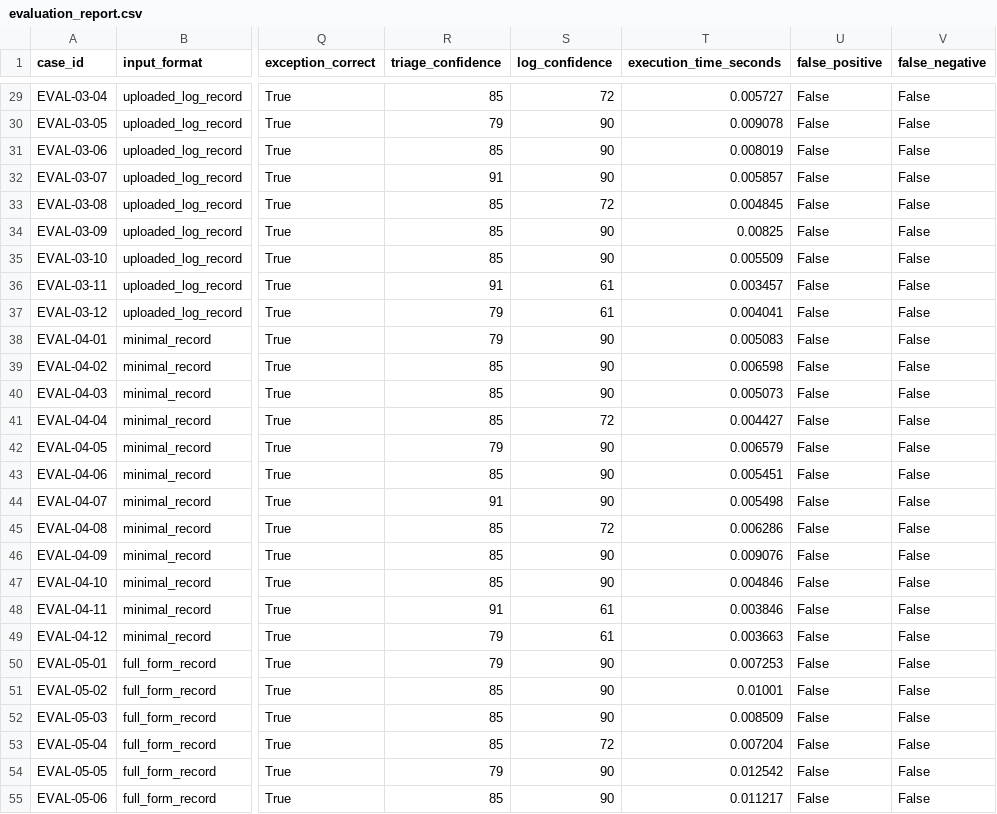
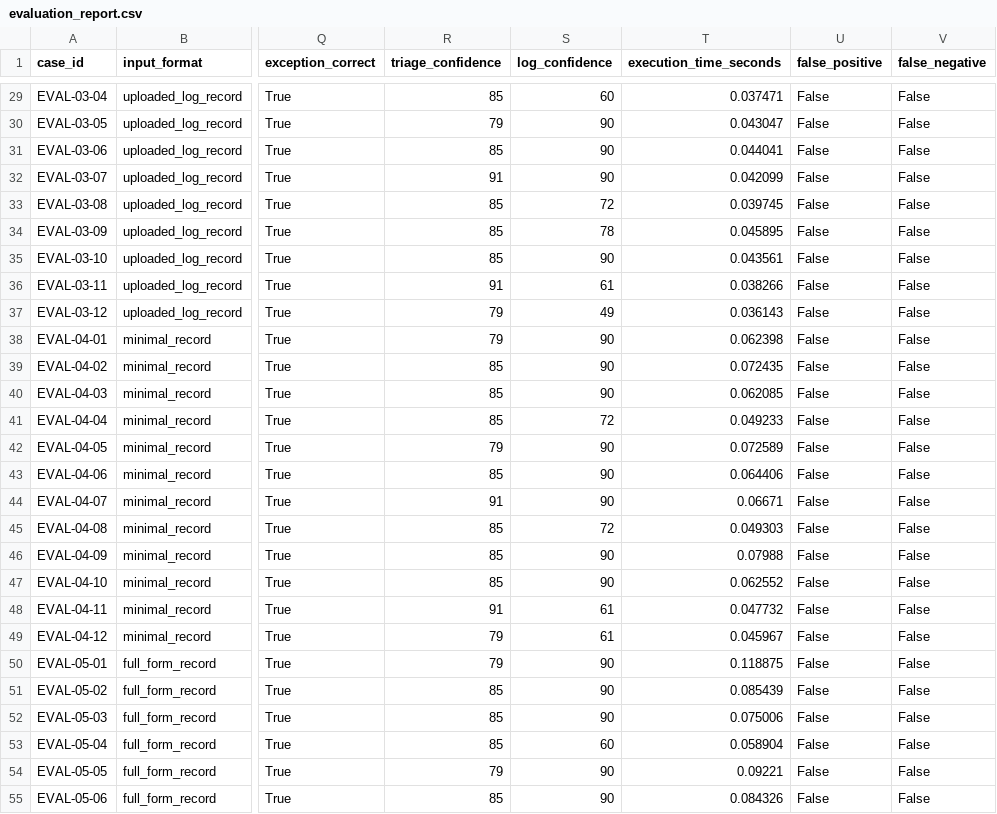
Before and after one commit to Ragav-K/AI-Smart-Bug-Analyzer-Fix-Advisor, a CSV file: evaluation/evaluation_report.csv, drawn as a sheet; only a part is shown, gaps mark what is left out; the diff covers the shown part only; the diff names each change by its address in the sheet, - before the commit and + after, or states it on an @@ line.

```diff
--- a/evaluation/evaluation_report.csv
+++ b/evaluation/evaluation_report.csv
-S29 (log_confidence): 72
+S29 (log_confidence): 60
-T29 (execution_time_seconds): 0.005727
+T29 (execution_time_seconds): 0.037471
-T30 (execution_time_seconds): 0.009078
+T30 (execution_time_seconds): 0.043047
-T31 (execution_time_seconds): 0.008019
+T31 (execution_time_seconds): 0.044041
-T32 (execution_time_seconds): 0.005857
+T32 (execution_time_seconds): 0.042099
-T33 (execution_time_seconds): 0.004845
+T33 (execution_time_seconds): 0.039745
-S34 (log_confidence): 90
+S34 (log_confidence): 78
-T34 (execution_time_seconds): 0.00825
+T34 (execution_time_seconds): 0.045895
-T35 (execution_time_seconds): 0.005509
+T35 (execution_time_seconds): 0.043561
-T36 (execution_time_seconds): 0.003457
+T36 (execution_time_seconds): 0.038266
-S37 (log_confidence): 61
+S37 (log_confidence): 49
-T37 (execution_time_seconds): 0.004041
+T37 (execution_time_seconds): 0.036143
-T38 (execution_time_seconds): 0.005083
+T38 (execution_time_seconds): 0.062398
-T39 (execution_time_seconds): 0.006598
+T39 (execution_time_seconds): 0.072435
-T40 (execution_time_seconds): 0.005073
+T40 (execution_time_seconds): 0.062085
-T41 (execution_time_seconds): 0.004427
+T41 (execution_time_seconds): 0.049233
-T42 (execution_time_seconds): 0.006579
+T42 (execution_time_seconds): 0.072589
-T43 (execution_time_seconds): 0.005451
+T43 (execution_time_seconds): 0.064406
-T44 (execution_time_seconds): 0.005498
+T44 (execution_time_seconds): 0.06671
-T45 (execution_time_seconds): 0.006286
+T45 (execution_time_seconds): 0.049303
-T46 (execution_time_seconds): 0.009076
+T46 (execution_time_seconds): 0.07988
-T47 (execution_time_seconds): 0.004846
+T47 (execution_time_seconds): 0.062552
-T48 (execution_time_seconds): 0.003846
+T48 (execution_time_seconds): 0.047732
-T49 (execution_time_seconds): 0.003663
+T49 (execution_time_seconds): 0.045967
-T50 (execution_time_seconds): 0.007253
+T50 (execution_time_seconds): 0.118875
-T51 (execution_time_seconds): 0.01001
+T51 (execution_time_seconds): 0.085439
-T52 (execution_time_seconds): 0.008509
+T52 (execution_time_seconds): 0.075006
-S53 (log_confidence): 72
+S53 (log_confidence): 60
-T53 (execution_time_seconds): 0.007204
+T53 (execution_time_seconds): 0.058904
-T54 (execution_time_seconds): 0.012542
+T54 (execution_time_seconds): 0.09221
-T55 (execution_time_seconds): 0.011217
+T55 (execution_time_seconds): 0.084326
```
Also changed, not shown: 38 edited cells elsewhere in this file, 7 other files.
